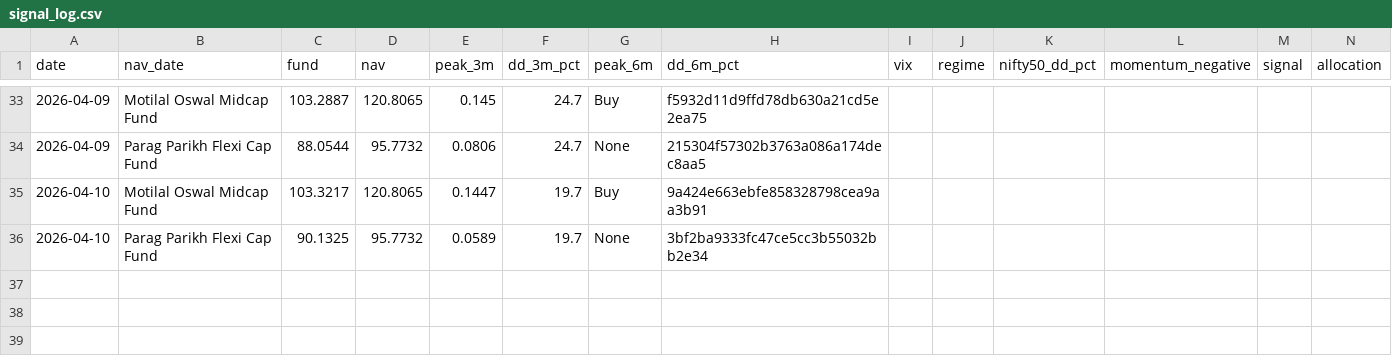
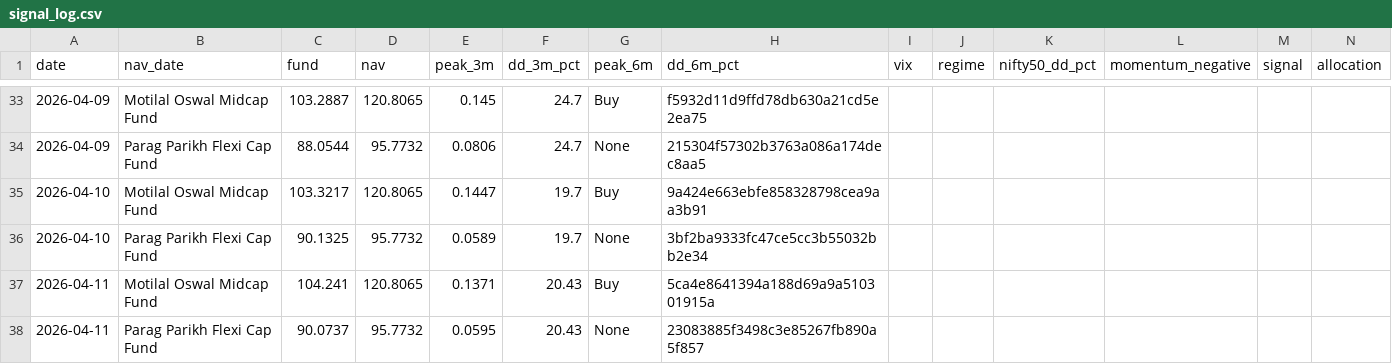
Before and after one commit to Sriram-0432/dip-alert, a CSV file: signal_log.csv, drawn as a sheet; only a part is shown, gaps mark what is left out; rows hold the shown columns only; the diff names each change by its address in the sheet, - before the commit and + after, or states it on an @@ line.

```diff
--- a/signal_log.csv
+++ b/signal_log.csv
+row 37: 2026-04-11 | Motilal Oswal Midcap Fund | 104.241 | 120.8065 | 0.1371 | 20.43 | Buy | 5ca4e8641394a188d69a9a510301915a
+row 38: 2026-04-11 | Parag Parikh Flexi Cap Fund | 90.0737 | 95.7732 | 0.0595 | 20.43 | None | 23083885f3498c3e85267fb890a5f857
```
Also changed, not shown: 1 other file.
